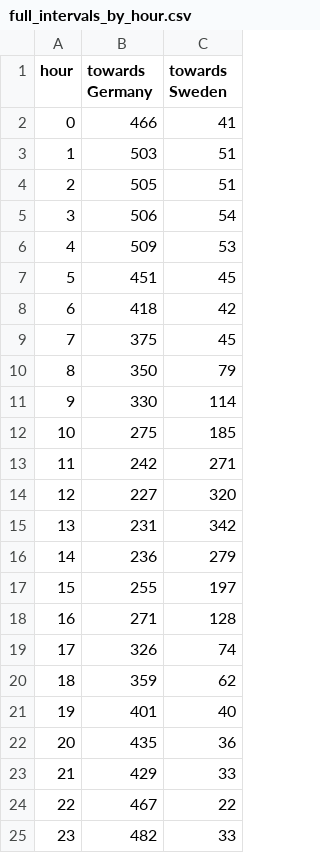
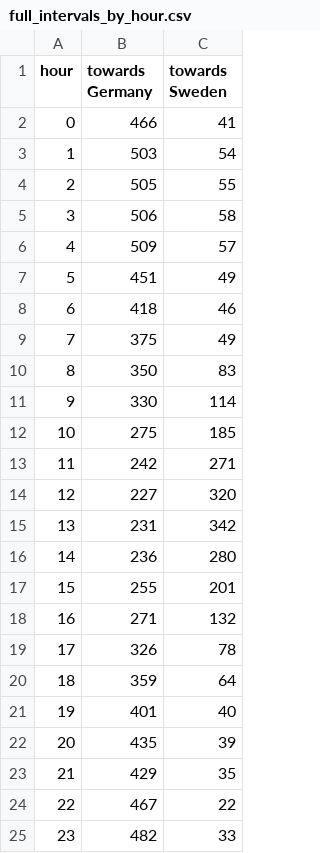
Before and after one commit to niklaslivchitz/Energy-Pricing-Analysis-DE-LU-vs-SE4, a CSV file: outputs/tables/cable/full_intervals_by_hour.csv, drawn as a sheet.

```diff
--- a/outputs/tables/cable/full_intervals_by_hour.csv
+++ b/outputs/tables/cable/full_intervals_by_hour.csv
@@ -2,10 +2,10 @@ hour,towards Germany,towards Sweden
 0,466,41
-1,503,51
-2,505,51
-3,506,54
-4,509,53
-5,451,45
-6,418,42
-7,375,45
-8,350,79
+1,503,54
+2,505,55
+3,506,58
+4,509,57
+5,451,49
+6,418,46
+7,375,49
+8,350,83
 9,330,114
@@ -15,10 +15,10 @@ hour,towards Germany,towards Sweden
 13,231,342
-14,236,279
-15,255,197
-16,271,128
-17,326,74
-18,359,62
+14,236,280
+15,255,201
+16,271,132
+17,326,78
+18,359,64
 19,401,40
-20,435,36
-21,429,33
+20,435,39
+21,429,35
 22,467,22
```
Also changed, not shown: outputs/tables/cable/spread_by_direction_when_full.csv, outputs/tables/volatility/regression_coefficients.csv, 21 other files.
